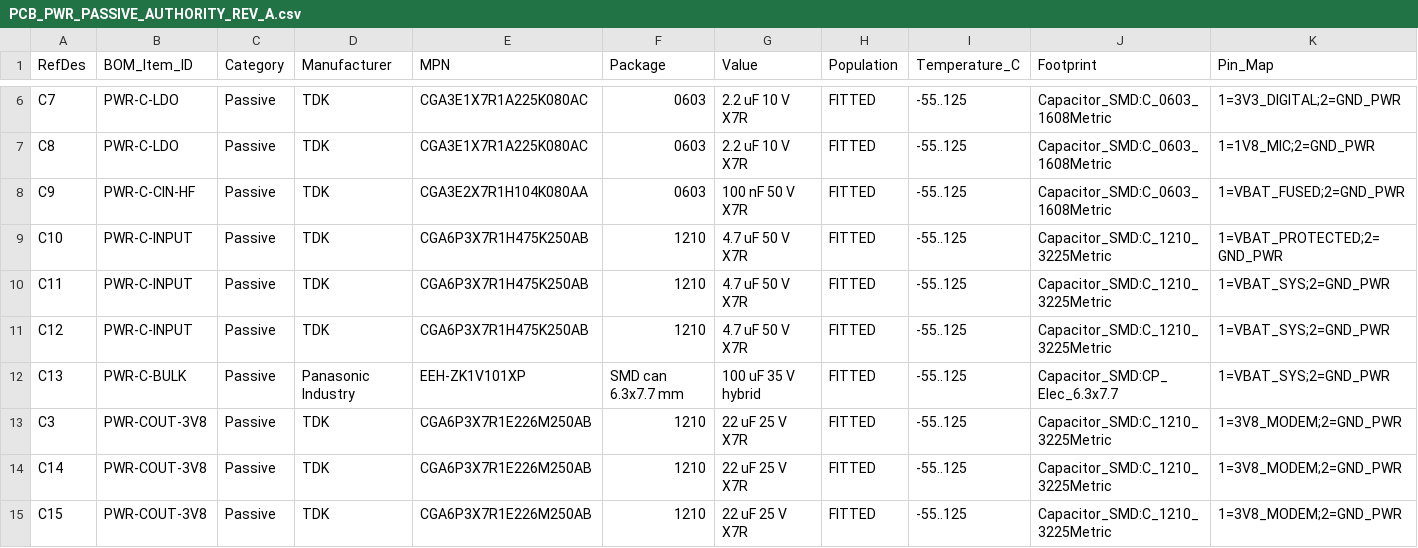
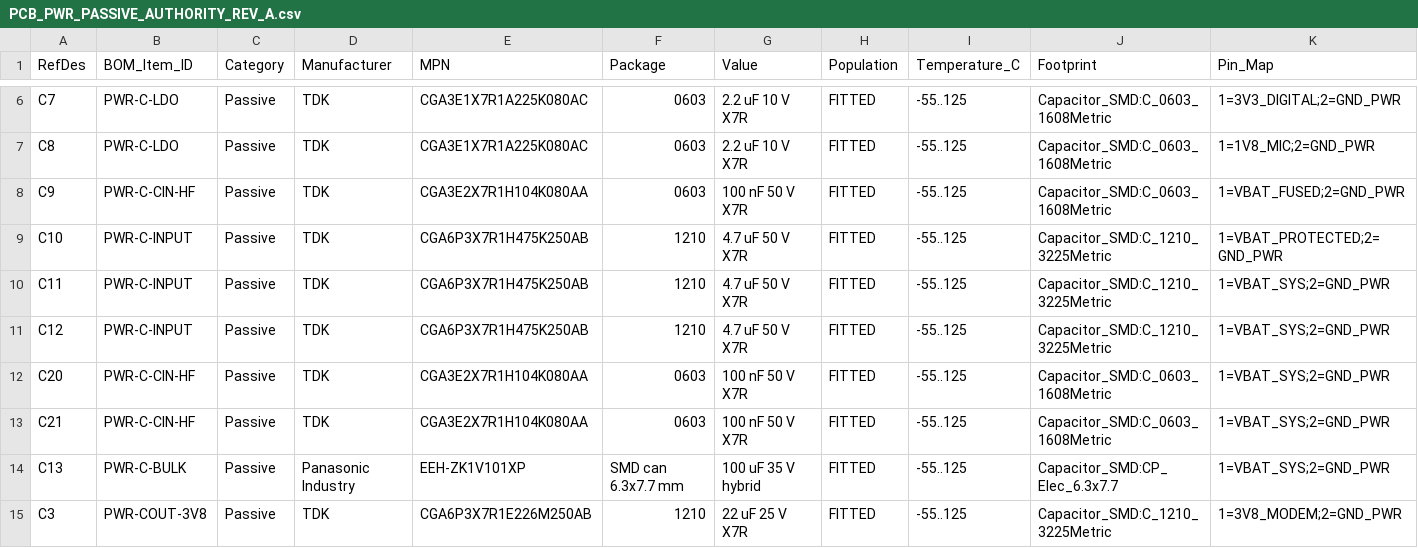
Before and after one commit to skif-ops/rs-zs-bpla, a CSV file: hardware/PCB_PWR_PASSIVE_AUTHORITY_REV_A.csv, drawn as a sheet; only a part is shown, gaps mark what is left out; the shorter side is filled out with more unchanged rows; rows hold the shown columns only; the diff names each change by its address in the sheet, - before the commit and + after, or states it on an @@ line.

```diff
--- a/hardware/PCB_PWR_PASSIVE_AUTHORITY_REV_A.csv
+++ b/hardware/PCB_PWR_PASSIVE_AUTHORITY_REV_A.csv
+row 12: C20 | PWR-C-CIN-HF | Passive | TDK | CGA3E2X7R1H104K080AA | 0603 | 100 nF 50 V X7R | FITTED | -55..125 | Capacitor_SMD:C_0603_1608Metric | 1=VBAT_SYS;2=GND_PWR
+row 13: C21 | PWR-C-CIN-HF | Passive | TDK | CGA3E2X7R1H104K080AA | 0603 | 100 nF 50 V X7R | FITTED | -55..125 | Capacitor_SMD:C_0603_1608Metric | 1=VBAT_SYS;2=GND_PWR
```
Also changed, not shown: docs/DECISION_LOG.csv, hardware/EVT_PRE_20_BOM_REV_A.csv, 46 other files.
